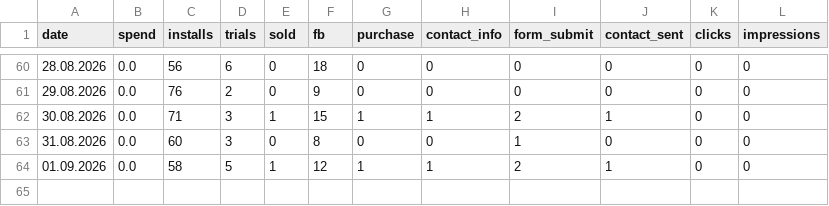
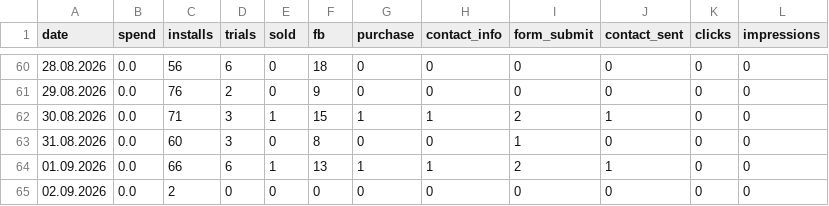
Before and after one commit to lusnikovvaceslav9-oss/elixir-dashboard, a CSV file: data/hupp-daily.csv, drawn as a sheet; only a part is shown, gaps mark what is left out.

Commit message:
chore: auto-update Hupp feed data

```diff
--- a/data/hupp-daily.csv
+++ b/data/hupp-daily.csv
@@ -63,2 +63,3 @@ date,spend,installs,trials,sold,fb,purchase,contact_info,form_submit,contact_sen
 31.08.2026,0.0,60,3,0,8,0,0,1,0,0,0
-01.09.2026,0.0,58,5,1,12,1,1,2,1,0,0
+01.09.2026,0.0,66,6,1,13,1,1,2,1,0,0
+02.09.2026,0.0,2,0,0,0,0,0,0,0,0,0
```
Also changed, not shown: 1 other file.
